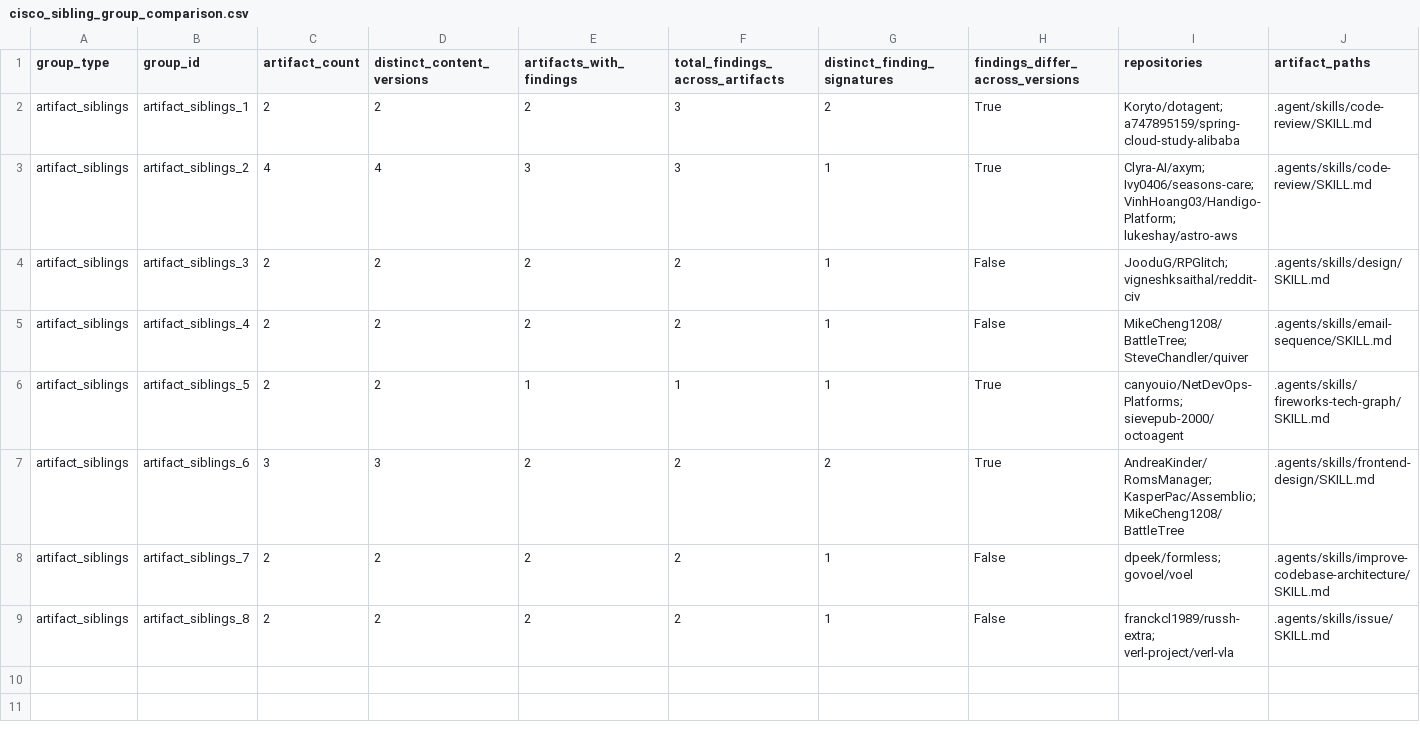
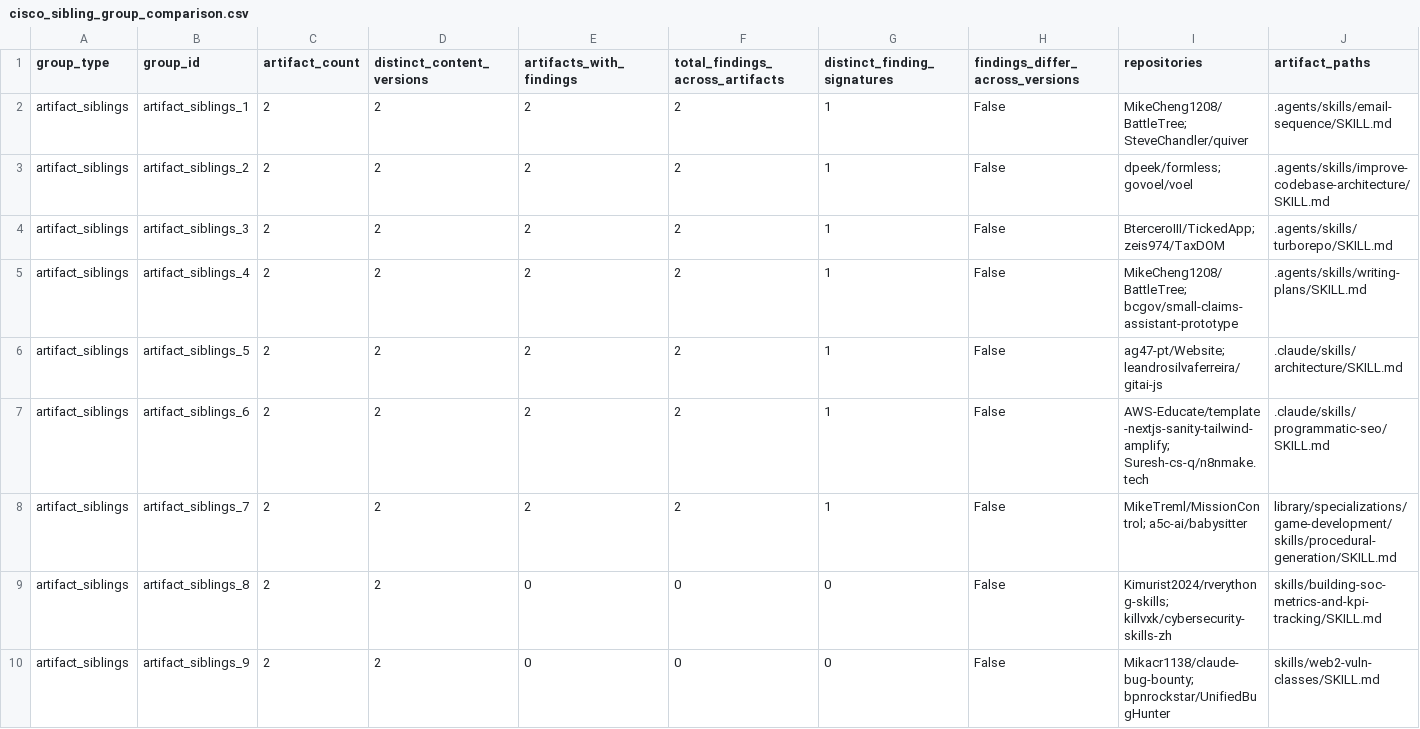
Before and after one commit to makenzieh4107/SWE-380-580-Group-Project-Group-2-, a CSV file: results/cisco_sibling_group_comparison.csv, drawn as a sheet.

```diff
--- a/results/cisco_sibling_group_comparison.csv
+++ b/results/cisco_sibling_group_comparison.csv
@@ -1,9 +1,10 @@
 group_type,group_id,artifact_count,distinct_content_versions,artifacts_with_findings,total_findings_across_artifacts,distinct_finding_signatures,findings_differ_across_versions,repositories,artifact_paths
-artifact_siblings,artifact_siblings_1,2,2,2,3,2,True,Koryto/dotagent; a747895159/spring-cloud-study-alibaba,.agent/skills/code-review/SKILL.md
-artifact_siblings,artifact_siblings_2,4,4,3,3,1,True,Clyra-AI/axym; Ivy0406/seasons-care; VinhHoang03/Handigo-Platform; lukeshay/astro-aws,.agents/skills/code-review/SKILL.md
-artifact_siblings,artifact_siblings_3,2,2,2,2,1,False,JooduG/RPGlitch; vigneshksaithal/reddit-civ,.agents/skills/design/SKILL.md
-artifact_siblings,artifact_siblings_4,2,2,2,2,1,False,MikeCheng1208/BattleTree; SteveChandler/quiver,.agents/skills/email-sequence/SKILL.md
-artifact_siblings,artifact_siblings_5,2,2,1,1,1,True,canyouio/NetDevOps-Platforms; sievepub-2000/octoagent,.agents/skills/fireworks-tech-graph/SKILL.md
-artifact_siblings,artifact_siblings_6,3,3,2,2,2,True,AndreaKinder/RomsManager; KasperPac/Assemblio; MikeCheng1208/BattleTree,.agents/skills/frontend-design/SKILL.md
-artifact_siblings,artifact_siblings_7,2,2,2,2,1,False,dpeek/formless; govoel/voel,.agents/skills/improve-codebase-architecture/SKILL.md
-artifact_siblings,artifact_siblings_8,2,2,2,2,1,False,franckcl1989/russh-extra; verl-project/verl-vla,.agents/skills/issue/SKILL.md
+artifact_siblings,artifact_siblings_1,2,2,2,2,1,False,MikeCheng1208/BattleTree; SteveChandler/quiver,.agents/skills/email-sequence/SKILL.md
+artifact_siblings,artifact_siblings_2,2,2,2,2,1,False,dpeek/formless; govoel/voel,.agents/skills/improve-codebase-architecture/SKILL.md
+artifact_siblings,artifact_siblings_3,2,2,2,2,1,False,BterceroIII/TickedApp; zeis974/TaxDOM,.agents/skills/turborepo/SKILL.md
+artifact_siblings,artifact_siblings_4,2,2,2,2,1,False,MikeCheng1208/BattleTree; bcgov/small-claims-assistant-prototype,.agents/skills/writing-plans/SKILL.md
+artifact_siblings,artifact_siblings_5,2,2,2,2,1,False,ag47-pt/Website; leandrosilvaferreira/gitai-js,.claude/skills/architecture/SKILL.md
+artifact_siblings,artifact_siblings_6,2,2,2,2,1,False,AWS-Educate/template-nextjs-sanity-tailwind-amplify; Suresh-cs-q/n8nmake.tech,.claude/skills/programmatic-seo/SKILL.md
+artifact_siblings,artifact_siblings_7,2,2,2,2,1,False,MikeTreml/MissionControl; a5c-ai/babysitter,library/specializations/game-development/skills/procedural-generation/SKILL.md
+artifact_siblings,artifact_siblings_8,2,2,0,0,0,False,Kimurist2024/rverythong-skills; killvxk/cybersecurity-skills-zh,skills/building-soc-metrics-and-kpi-tracking/SKILL.md
+artifact_siblings,artifact_siblings_9,2,2,0,0,0,False,Mikacr1138/claude-bug-bounty; bpnrockstar/UnifiedBugHunter,skills/web2-vuln-classes/SKILL.md
```
Also changed, not shown: 7 other files.
